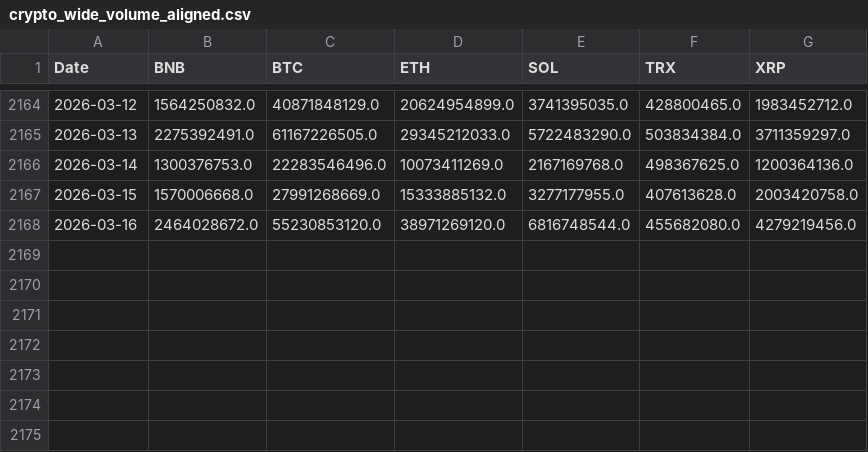
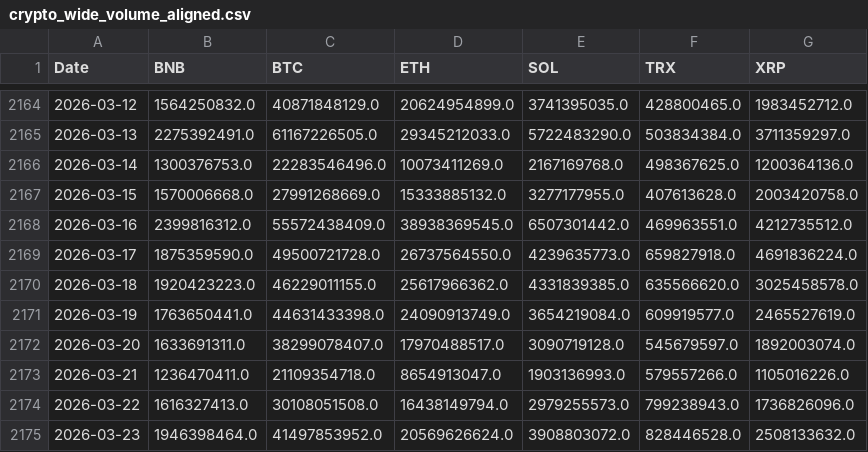
Before and after one commit to theodorahaimoff/hslu_fs26_dspro2, a CSV file: data/processed/crypto_wide_volume_aligned.csv, drawn as a sheet; only a part is shown, gaps mark what is left out.

```diff
--- a/data/processed/crypto_wide_volume_aligned.csv
+++ b/data/processed/crypto_wide_volume_aligned.csv
@@ -2167,2 +2167,9 @@ Date,BNB,BTC,ETH,SOL,TRX,XRP
 2026-03-15,1570006668.0,27991268669.0,15333885132.0,3277177955.0,407613628.0,2003420758.0
-2026-03-16,2464028672.0,55230853120.0,38971269120.0,6816748544.0,455682080.0,4279219456.0
+2026-03-16,2399816312.0,55572438409.0,38938369545.0,6507301442.0,469963551.0,4212735512.0
+2026-03-17,1875359590.0,49500721728.0,26737564550.0,4239635773.0,659827918.0,4691836224.0
+2026-03-18,1920423223.0,46229011155.0,25617966362.0,4331839385.0,635566620.0,3025458578.0
+2026-03-19,1763650441.0,44631433398.0,24090913749.0,3654219084.0,609919577.0,2465527619.0
+2026-03-20,1633691311.0,38299078407.0,17970488517.0,3090719128.0,545679597.0,1892003074.0
+2026-03-21,1236470411.0,21109354718.0,8654913047.0,1903136993.0,579557266.0,1105016226.0
+2026-03-22,1616327413.0,30108051508.0,16438149794.0,2979255573.0,799238943.0,1736826096.0
+2026-03-23,1946398464.0,41497853952.0,20569626624.0,3908803072.0,828446528.0,2508133632.0
```
Also changed, not shown: data/processed/asset_availability_matrix.csv, data/processed/crypto_long_clean.csv, 8 other files.
